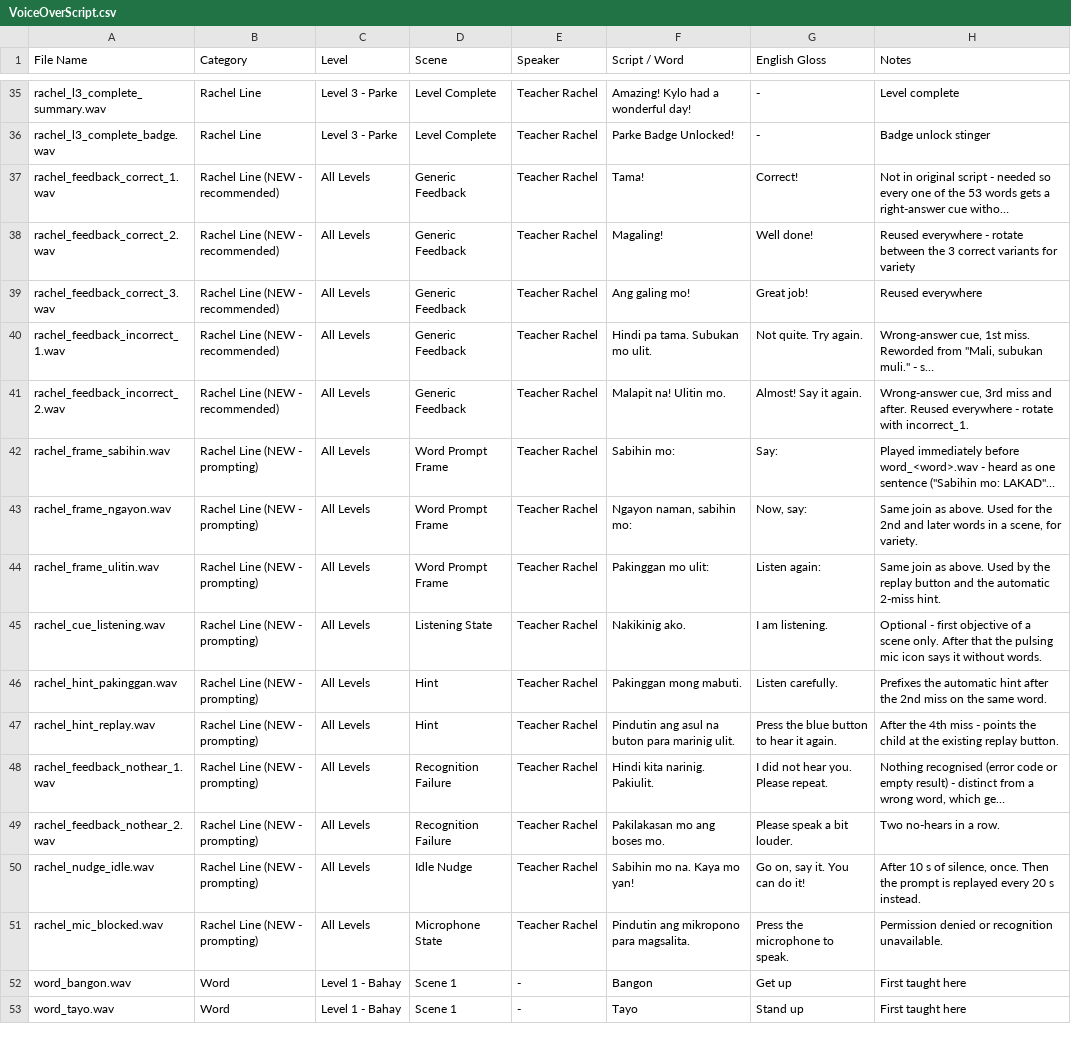
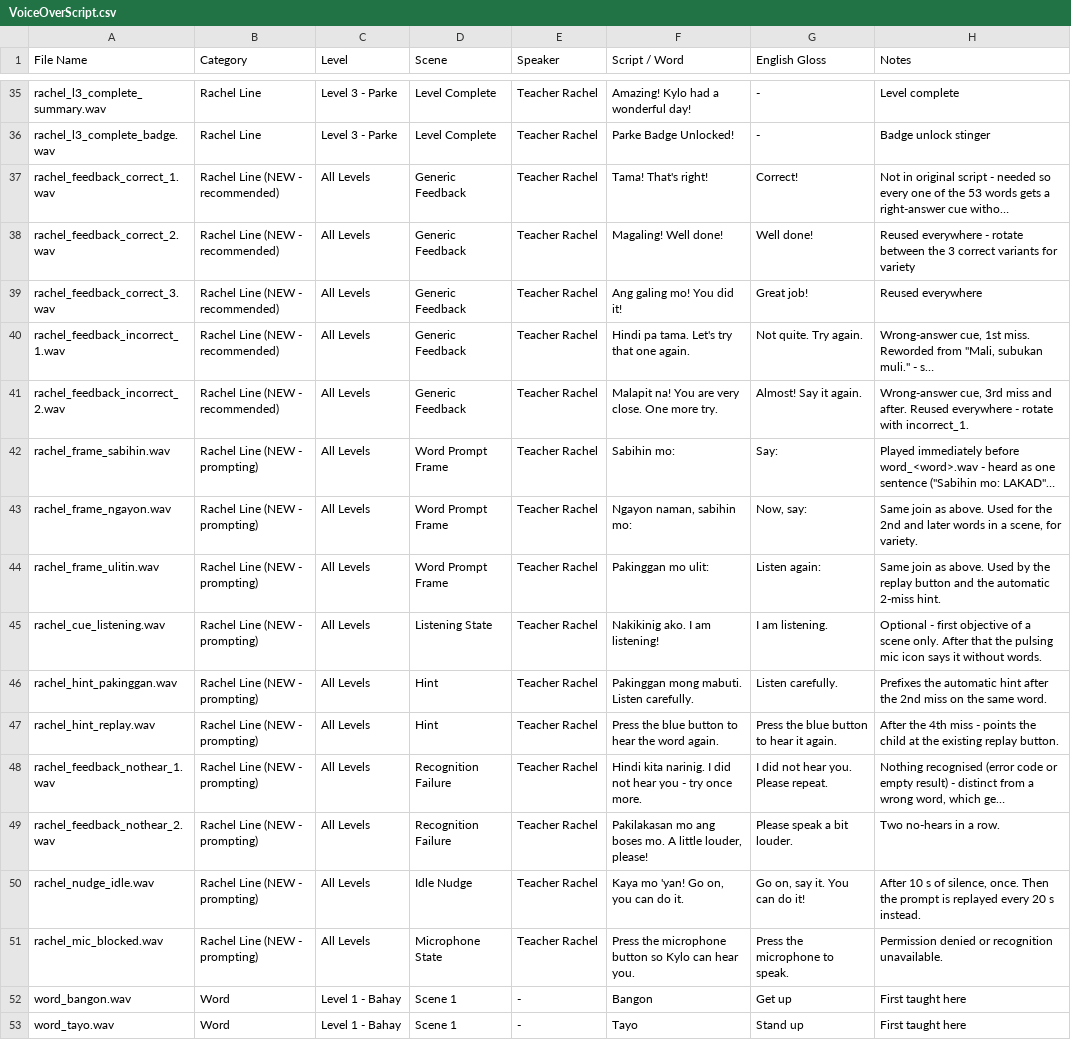
Before and after one commit to c23-2075-433-droid/Group33_DatabaseConnectivity, a CSV file: Docs/VoiceOverScript.csv, drawn as a sheet; only a part is shown, gaps mark what is left out; long unchanged cells end in …; the diff names each change by its address in the sheet, - before the commit and + after, or states it on an @@ line.

Commit message:
Say the cue lines the way they were actually recorded
The twelve shared prompting lines were re-recorded bilingually - Filipino
then English in one breath, "Tama! That's right!" where the script said
"Tama!" - but the written text had not moved. That text is the caption the
child reads while the line plays, so the game would have shown one sentence
and said another.

VoiceOverScript.csv and NarratorScript.Defaults now carry the recorded
wording, and the two are checked against each other. That also settles the
rachel_nudge_idle apostrophe the two files had disagreed on since the line
was written; it is replaced outright.

The three rachel_frame_* prompt frames are untouched, so the line heard most
often - "Sabihin mo: LAKAD" - is unchanged and still Filipino.

Two things the design doc now says out loud rather than leaving to be
discovered. Section 1 argued these repeated Filipino lines were the immersion
the thesis claims, and two of them are now English only, so the policy table
is marked as reversed by what was recorded. And the 0.8 s budget for lines
that play over Kylo starting to move no longer holds: the bilingual reads run
two to six seconds. Both are noted where someone will meet them, not buried.

The earlier "Mali" wording note is left as it was and marked superseded - it
records a decision that still stands, only its ending changed.

```diff
--- a/Docs/VoiceOverScript.csv
+++ b/Docs/VoiceOverScript.csv
-F37 (Script / Word): Tama!
+F37 (Script / Word): Tama! That's right!
-F38 (Script / Word): Magaling!
+F38 (Script / Word): Magaling! Well done!
-F39 (Script / Word): Ang galing mo!
+F39 (Script / Word): Ang galing mo! You did it!
-F40 (Script / Word): Hindi pa tama. Subukan mo ulit.
+F40 (Script / Word): Hindi pa tama. Let's try that one again.
-F41 (Script / Word): Malapit na! Ulitin mo.
+F41 (Script / Word): Malapit na! You are very close. One more try.
-F45 (Script / Word): Nakikinig ako.
+F45 (Script / Word): Nakikinig ako. I am listening!
-F46 (Script / Word): Pakinggan mong mabuti.
+F46 (Script / Word): Pakinggan mong mabuti. Listen carefully.
-F47 (Script / Word): Pindutin ang asul na buton para marinig ulit.
+F47 (Script / Word): Press the blue button to hear the word again.
-F48 (Script / Word): Hindi kita narinig. Pakiulit.
+F48 (Script / Word): Hindi kita narinig. I did not hear you - try once more.
-F49 (Script / Word): Pakilakasan mo ang boses mo.
+F49 (Script / Word): Pakilakasan mo ang boses mo. A little louder, please!
-F50 (Script / Word): Sabihin mo na. Kaya mo yan!
+F50 (Script / Word): Kaya mo 'yan! Go on, you can do it.
-F51 (Script / Word): Pindutin ang mikropono para magsalita.
+F51 (Script / Word): Press the microphone button so Kylo can hear you.
```
Also changed, not shown: 3 other files.
